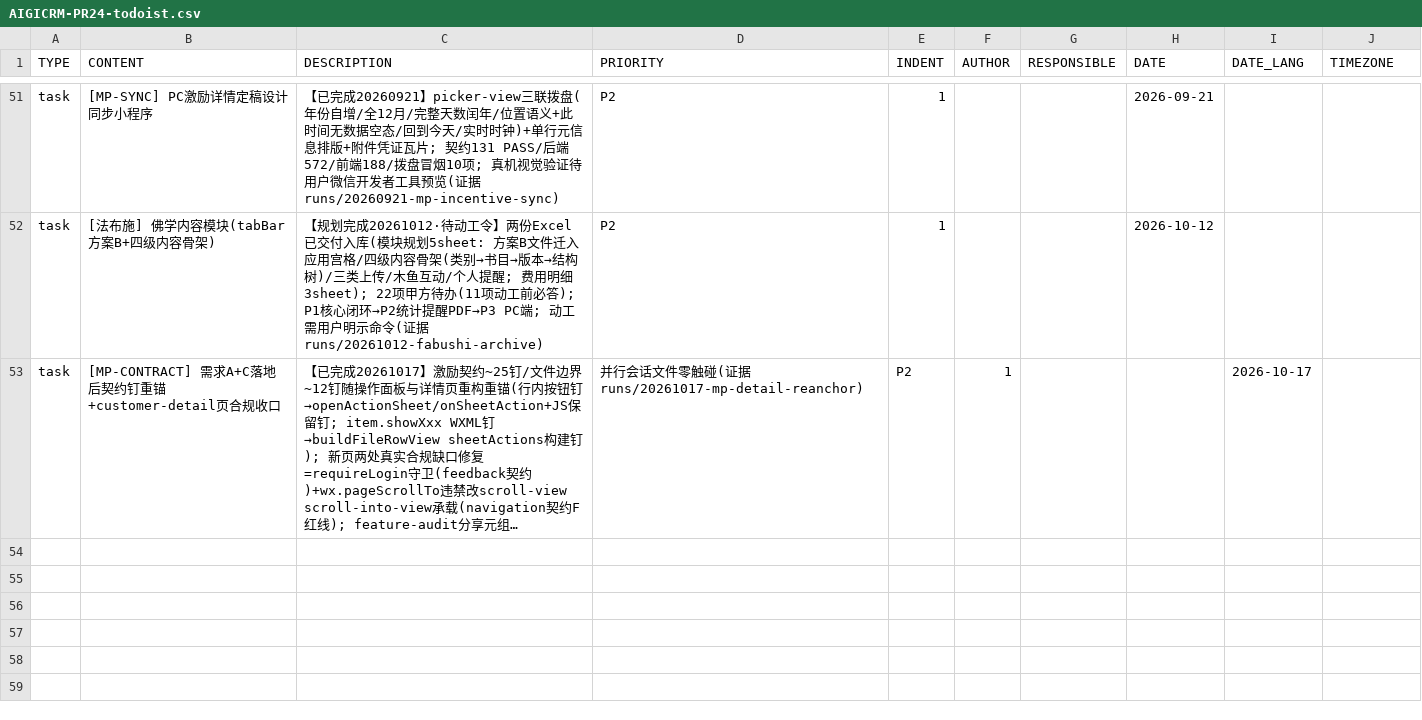
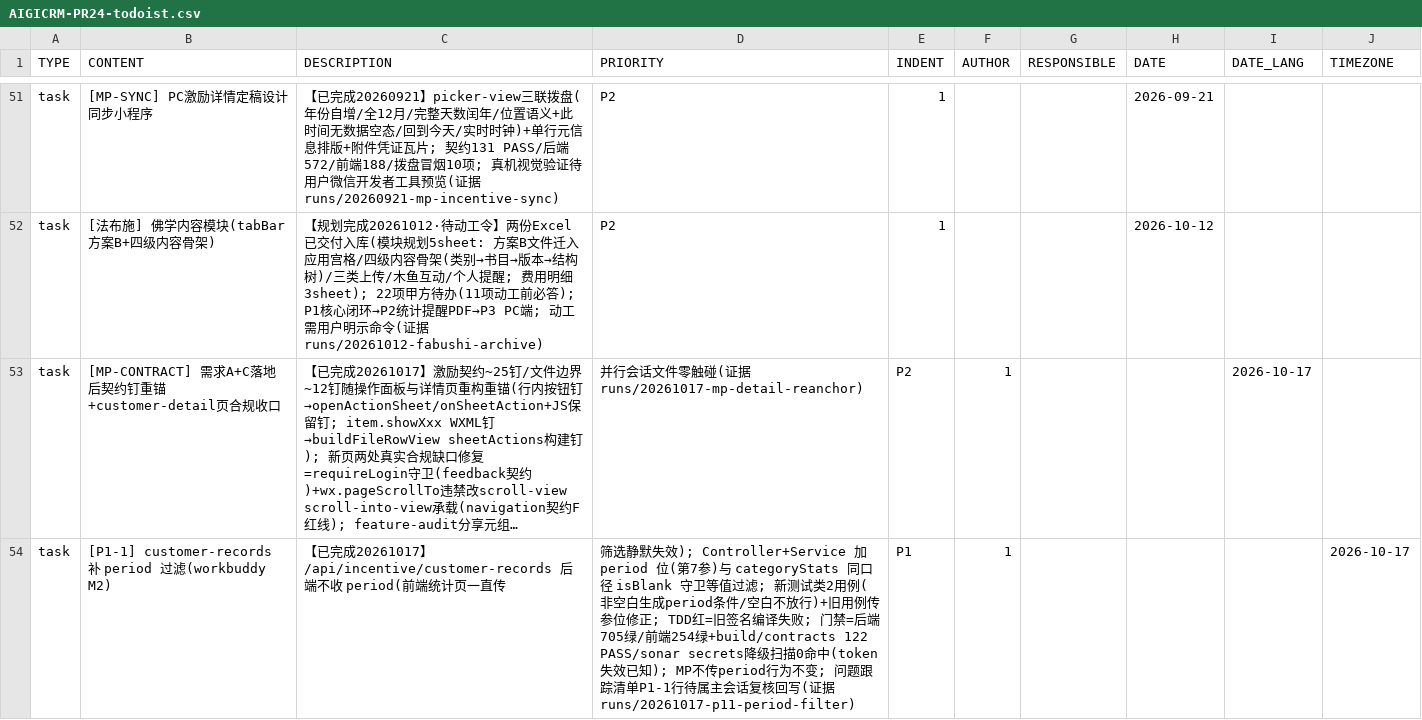
Before and after one commit to Eastdongjun/AigiCRM, a CSV file: 00-项目管理/AIGICRM-PR24-todoist.csv, drawn as a sheet; only a part is shown, gaps mark what is left out; long unchanged cells end in …; the diff names each change by its address in the sheet, - before the commit and + after, or states it on an @@ line.

Commit message:
fix(incentive): customer-records 补 period 过滤(workbuddy P1-1/M2)
前端激励统计页一直传 period, 后端 /api/incentive/customer-records 不收该参数,
周期筛选静默失效(无 period 与 period=2026H1 响应 md5 一致)。
- Controller/Service 加 period 位(第7参), 与 categoryStats 同口径
  isBlank 守卫等值过滤(空串不放行, 防 period='' 必然 0 条)
- 新测试类 2 用例(非空白生成 period 条件/空白不放行)+旧用例传参位修正
- TDD: 红=旧签名编译失败→绿 7/7
- 门禁: 后端 705 绿/前端 254 绿+build/contracts 122 PASS/
  sonar secrets 降级扫描 0 命中(token 失效已知)
- MP 不传 period 行为不变; gen-api 只扫路径/方法/权限无重生成需求
(证据 runs/20261017-p11-period-filter)

```diff
--- a/00-项目管理/AIGICRM-PR24-todoist.csv
+++ b/00-项目管理/AIGICRM-PR24-todoist.csv
+row 54: task | [P1-1] customer-records 补 period 过滤(workbuddy M2) | 【已完成20261017】/api/incentive/customer-records 后端不收 period(前端统计页一直传 | 筛选静默失效); Controller+Service 加 period 位(第7参)与 categoryStats 同口径 isBlank 守卫等值过滤; 新测试类2用例(非空白生成period条件/空白不放行)+旧用例传参位修正; TDD红=旧签名编译失败; 门禁=后端705绿/前端254绿+build/contracts 122 PASS/sonar secrets降级扫描0命中(token失效已知); MP不传period行为不变; 问题跟踪清单P1-1行待属主会话复核回写(证据 runs/20261017-p11-period-filter) | P1 | 1 |  |  |  | 2026-10-17
```
Also changed, not shown: 4 other files.
